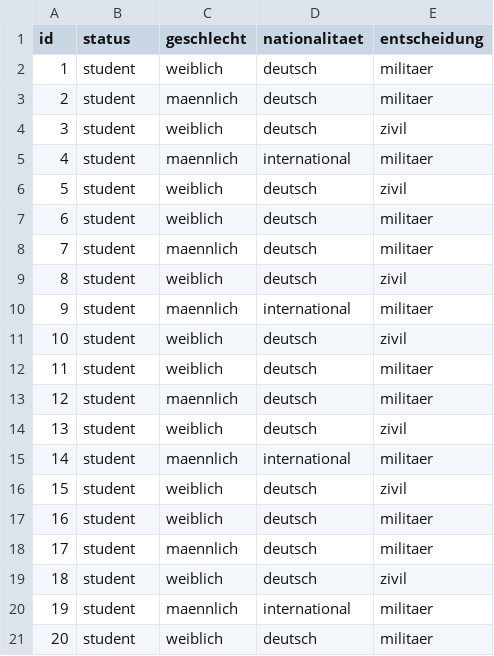
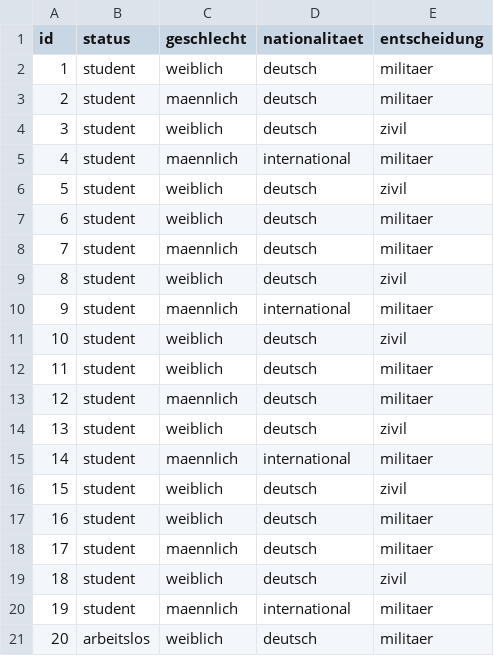
Before and after one commit to dominik-voss/EthikWebsite, a CSV file: data/umfrage.csv, drawn as a sheet.

```diff
--- a/data/umfrage.csv
+++ b/data/umfrage.csv
@@ -20,2 +20,2 @@ id,status,geschlecht,nationalitaet,entscheidung
 19,student,maennlich,international,militaer
-20,student,weiblich,deutsch,militaer
+20,arbeitslos,weiblich,deutsch,militaer
```
Also changed, not shown: 6 other files.
